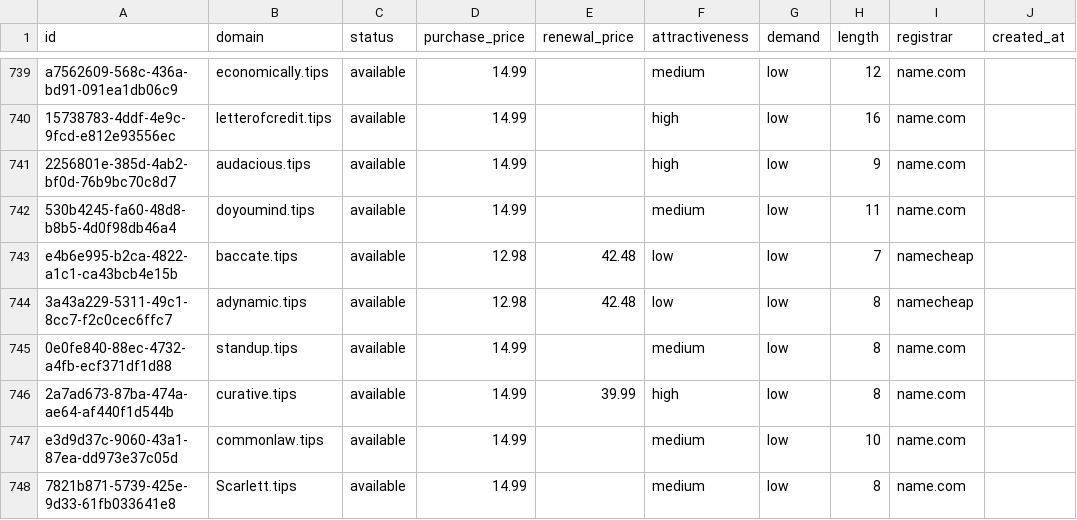
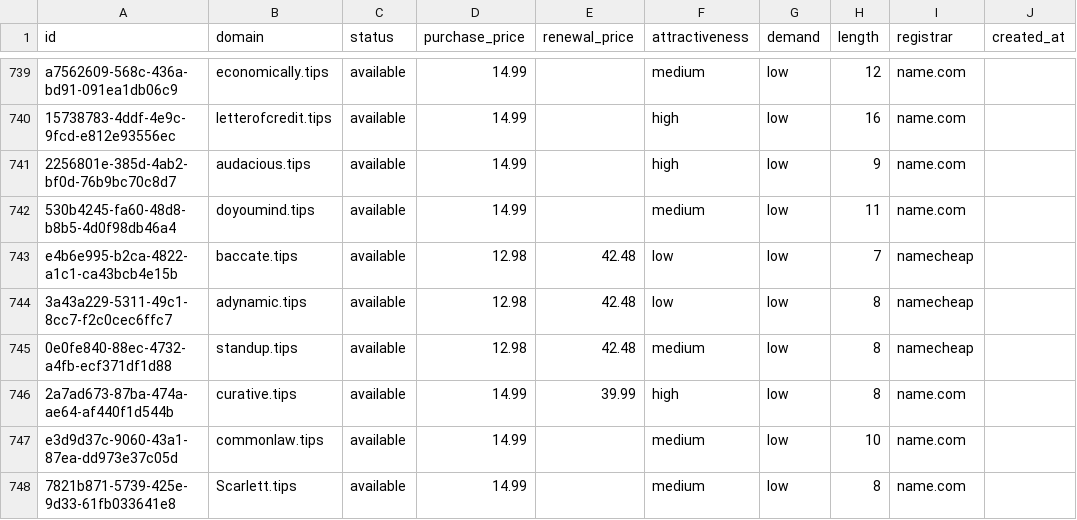
Before and after one commit to UniqueDomains/tips-oneword-domains, a CSV file: tips.csv, drawn as a sheet; only a part is shown, gaps mark what is left out; the diff names each change by its address in the sheet, - before the commit and + after, or states it on an @@ line.

Commit message:
Domains update

```diff
--- a/tips.csv
+++ b/tips.csv
-D745 (purchase_price): 14.99
+D745 (purchase_price): 12.98
-E745 (renewal_price): (empty)
+E745 (renewal_price): 42.48
-I745 (registrar): name.com
+I745 (registrar): namecheap
```
Also changed, not shown: 4 other files.
